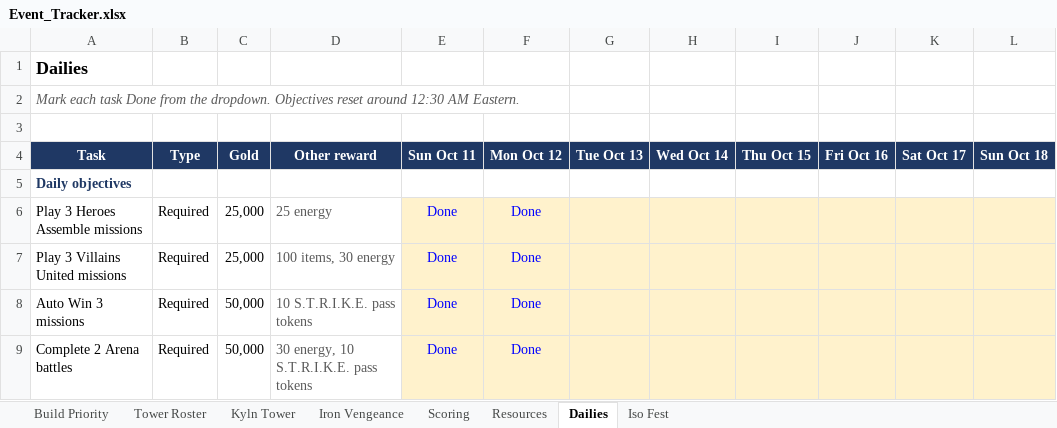
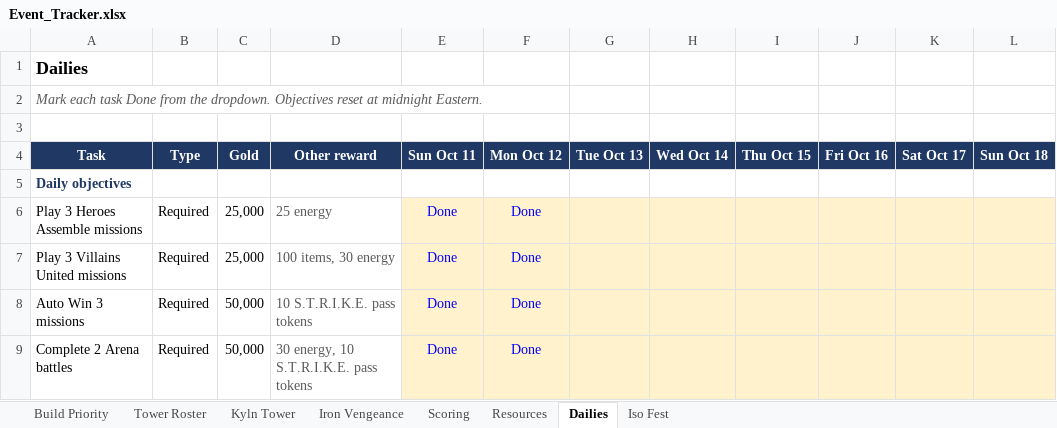
Before and after one commit to mansaalman01-maker/Marvel-Strike-Force-Planning, an Excel workbook: Event_Tracker.xlsx, sheet Dailies, drawn as a sheet; only a part is shown; values as stored, in another font and other column widths than the file's, no borders; conditional formats not drawn; the diff names each change by its address in the sheet, - before the commit and + after, or states it on an @@ line.

```diff
--- a/Event_Tracker.xlsx (sheet Dailies)
+++ b/Event_Tracker.xlsx (sheet Dailies)
-A2 (Task): …Objectives reset around 12:30 AM Eastern.
+A2 (Task): …Objectives reset at midnight Eastern.
```
Also changed, not shown: sheet Iso Fest, sheet Iron Vengeance.
